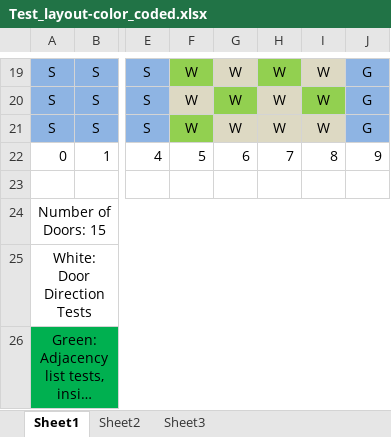
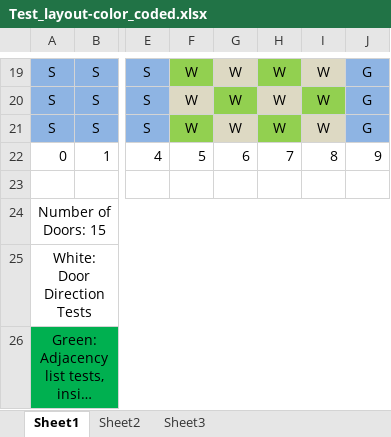
Before and after one commit to syoshiha/ClueGameRefactor, an Excel workbook: Test_layout-color_coded.xlsx, sheet Sheet1, drawn as a sheet; only a part is shown, gaps mark what is left out; long unchanged cells end in …; values as stored, in another font and other column widths than the file's, no borders; the diff names each change by its address in the sheet, - before the commit and + after, or states it on an @@ line.

Commit message:
added Cyndi's tests

```diff
--- a/Test_layout-color_coded.xlsx (sheet Sheet1)
+++ b/Test_layout-color_coded.xlsx (sheet Sheet1)
-H21 fill: #DDD9C3
+H21 fill: #92D050
```
Also changed, not shown: 10 other files.
